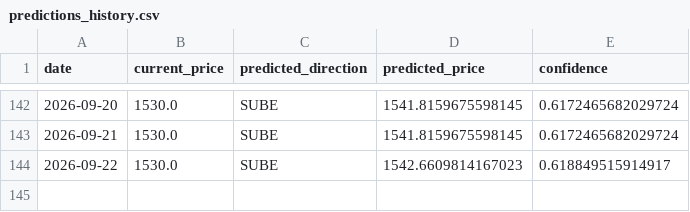
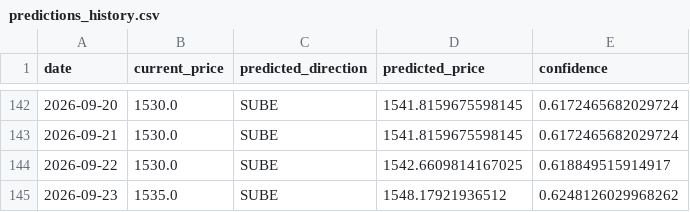
Before and after one commit to Mauroquil-bit/nuevo_dolar_predictor, a CSV file: data/predictions_history.csv, drawn as a sheet; only a part is shown, gaps mark what is left out.

```diff
--- a/data/predictions_history.csv
+++ b/data/predictions_history.csv
@@ -143,2 +143,3 @@ date,current_price,predicted_direction,predicted_price,confidence
 2026-09-21,1530.0,SUBE,1541.8159675598145,0.6172465682029724
-2026-09-22,1530.0,SUBE,1542.6609814167023,0.618849515914917
+2026-09-22,1530.0,SUBE,1542.6609814167025,0.618849515914917
+2026-09-23,1535.0,SUBE,1548.17921936512,0.6248126029968262
```
Also changed, not shown: 3 other files.
